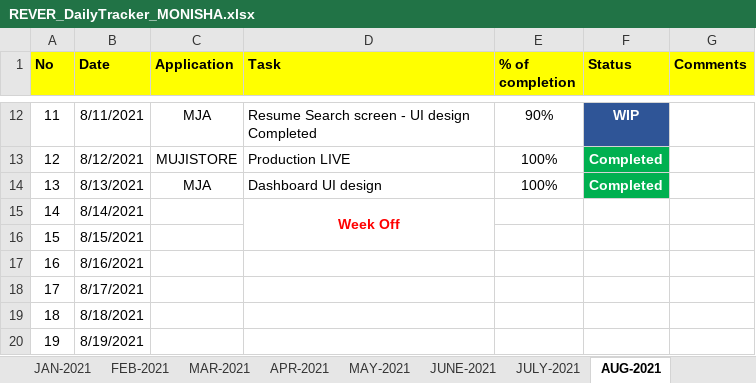
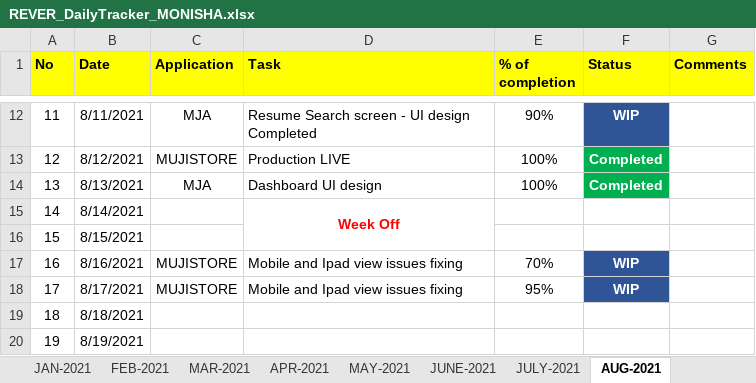
Before and after one commit to RIGELSOFTSINGAPORE/DailyTracker, an Excel workbook: REVER_DailyTracker_MONISHA.xlsx, sheet AUG-2021, drawn as a sheet; only a part is shown, gaps mark what is left out; values as stored, in another font and other column widths than the file's, no borders; the diff names each change by its address in the sheet, - before the commit and + after, or states it on an @@ line.

Commit message:
Add files via upload

```diff
--- a/REVER_DailyTracker_MONISHA.xlsx (sheet AUG-2021)
+++ b/REVER_DailyTracker_MONISHA.xlsx (sheet AUG-2021)
-C17:C18 (Application): (empty)
+C17:C18 (Application): MUJISTORE
-D17:D18 (Task): (empty)
+D17:D18 (Task): Mobile and Ipad view issues fixing
-E17 (% of completion): (empty)
+E17 (% of completion): 70%
-F17:F18 (Status): (empty)
+F17:F18 (Status): WIP
-F17:F18 fill: none
+F17:F18 fill: #2F5597
-E18 (% of completion): (empty)
+E18 (% of completion): 95%
```
